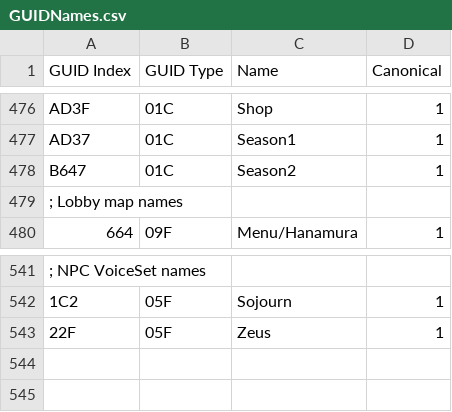
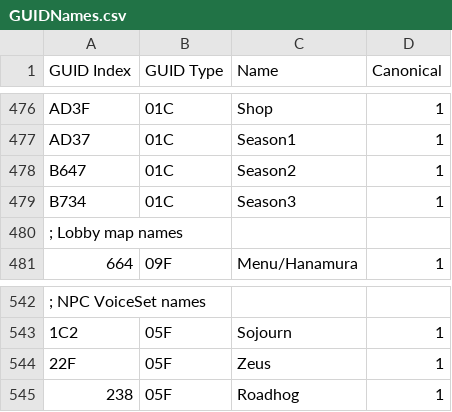
Before and after one commit to overtools/OWLib, a CSV file: DataTool/Static/GUIDNames.csv, drawn as a sheet; only a part is shown, gaps mark what is left out; the diff names each change by its address in the sheet, - before the commit and + after, or states it on an @@ line.

Commit message:
Update GUIDNames.csv

```diff
--- a/DataTool/Static/GUIDNames.csv
+++ b/DataTool/Static/GUIDNames.csv
+row 479: B734 | 01C | Season3 | 1
+row 545: 238 | 05F | Roadhog | 1
```
